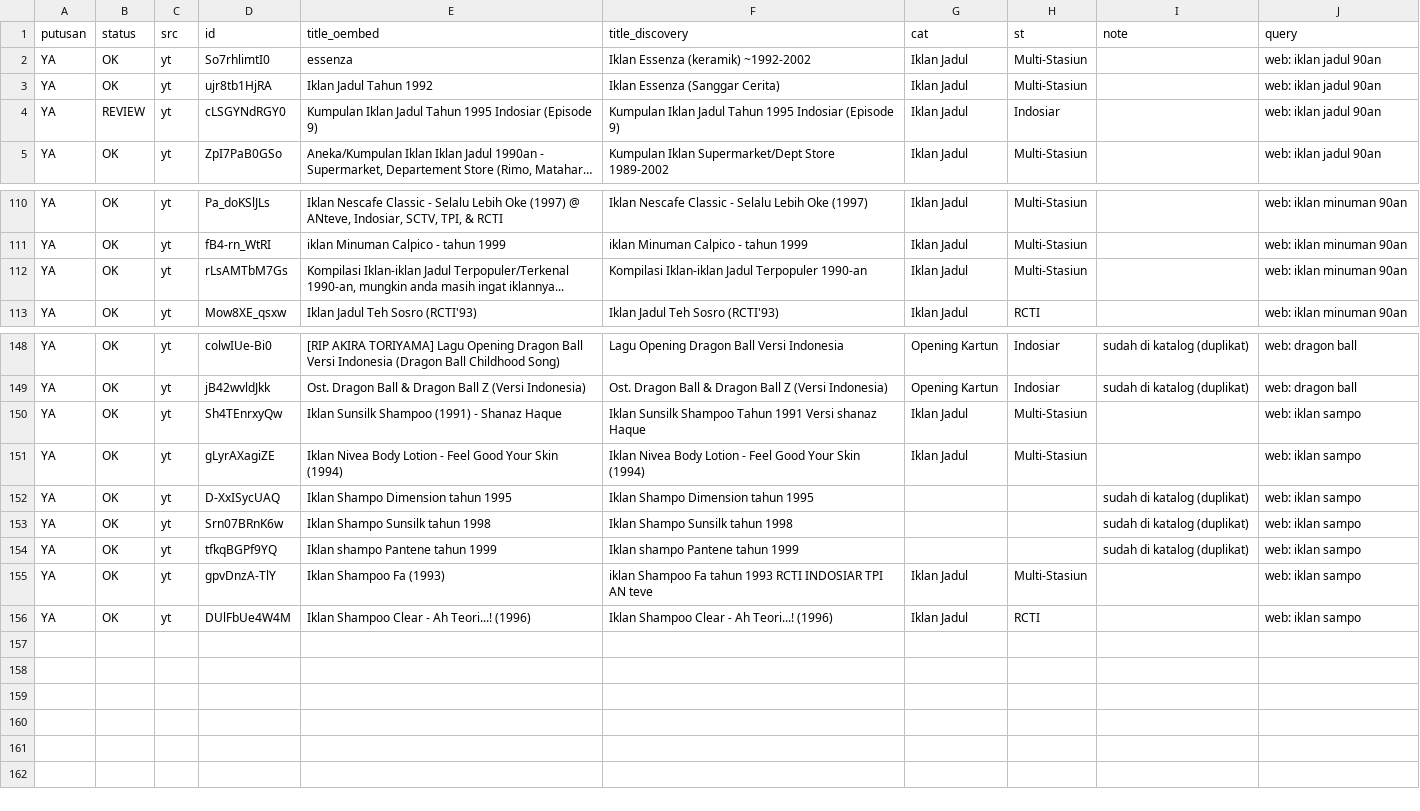
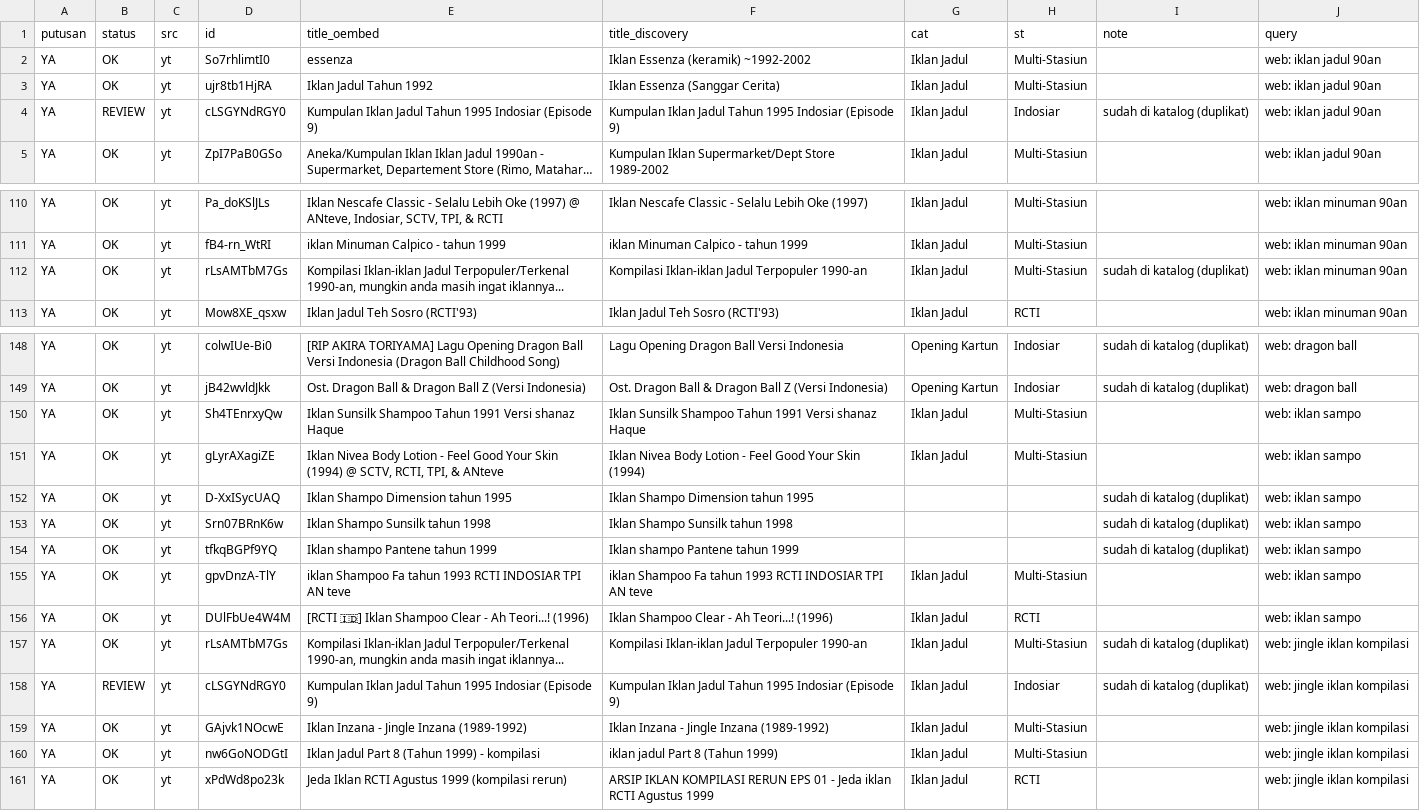
Before and after one commit to Llunatics/siar, a TSV file: scripts/cand/rev-yt-manual.tsv, drawn as a sheet; only a part is shown, gaps mark what is left out; long unchanged cells end in …; the diff names each change by its address in the sheet, - before the commit and + after, or states it on an @@ line.

Commit message:
audit siklus 62: batch YT kompilasi iklan +3 (katalog 382)

```diff
--- a/scripts/cand/rev-yt-manual.tsv
+++ b/scripts/cand/rev-yt-manual.tsv
-I4 (note): (empty)
+I4 (note): sudah di katalog (duplikat)
-I112 (note): (empty)
+I112 (note): sudah di katalog (duplikat)
-E150 (title_oembed): …Sunsilk Shampoo (1991) - Shanaz Haque
+E150 (title_oembed): …Sunsilk Shampoo Tahun 1991 Versi shanaz Haque
-E151 (title_oembed): …Skin (1994)
+E151 (title_oembed): …Skin (1994) @ SCTV, RCTI, TPI, & ANteve
-E155 (title_oembed): Iklan Shampoo Fa (1993)
+E155 (title_oembed): iklan Shampoo Fa tahun 1993 RCTI INDOSIAR TPI AN teve
-E156 (title_oembed): Iklan Shampoo…
+E156 (title_oembed): [RCTI 🇮🇩] Iklan Shampoo…
+row 157: YA | OK | yt | rLsAMTbM7Gs | Kompilasi Iklan-iklan Jadul Terpopuler/Terkenal 1990-an, mungkin anda masih ingat iklannya... | Kompilasi Iklan-iklan Jadul Terpopuler 1990-an | Iklan Jadul | Multi-Stasiun | sudah di katalog (duplikat) | web: jingle iklan kompilasi
+row 158: YA | REVIEW | yt | cLSGYNdRGY0 | Kumpulan Iklan Jadul Tahun 1995 Indosiar (Episode 9) | Kumpulan Iklan Jadul Tahun 1995 Indosiar (Episode 9) | Iklan Jadul | Indosiar | sudah di katalog (duplikat) | web: jingle iklan kompilasi
+row 159: YA | OK | yt | GAjvk1NOcwE | Iklan Inzana - Jingle Inzana (1989-1992) | Iklan Inzana - Jingle Inzana (1989-1992) | Iklan Jadul | Multi-Stasiun |  | web: jingle iklan kompilasi
+row 160: YA | OK | yt | nw6GoNODGtI | Iklan Jadul Part 8 (Tahun 1999) - kompilasi | iklan jadul Part 8 (Tahun 1999) | Iklan Jadul | Multi-Stasiun |  | web: jingle iklan kompilasi
+row 161: YA | OK | yt | xPdWd8po23k | Jeda Iklan RCTI Agustus 1999 (kompilasi rerun) | ARSIP IKLAN KOMPILASI RERUN EPS 01 - Jeda iklan RCTI Agustus 1999 | Iklan Jadul | RCTI |  | web: jingle iklan kompilasi
```
Also changed, not shown: 4 other files.
